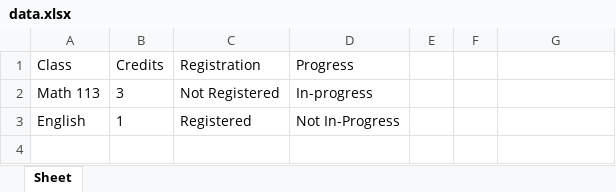
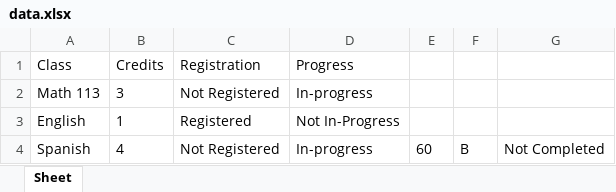
Before and after one commit to kailey-scruggs/Degree-Credits-App, an Excel workbook: data.xlsx, sheet Sheet, drawn as a sheet; values as stored, in another font and other column widths than the file's, no borders; the diff names each change by its address in the sheet, - before the commit and + after, or states it on an @@ line.

```diff
--- a/data.xlsx (sheet Sheet)
+++ b/data.xlsx (sheet Sheet)
+row 4: Spanish | 4 | Not Registered | In-progress | 60 | B | Not Completed
```
Also changed, not shown: 1 other file.
